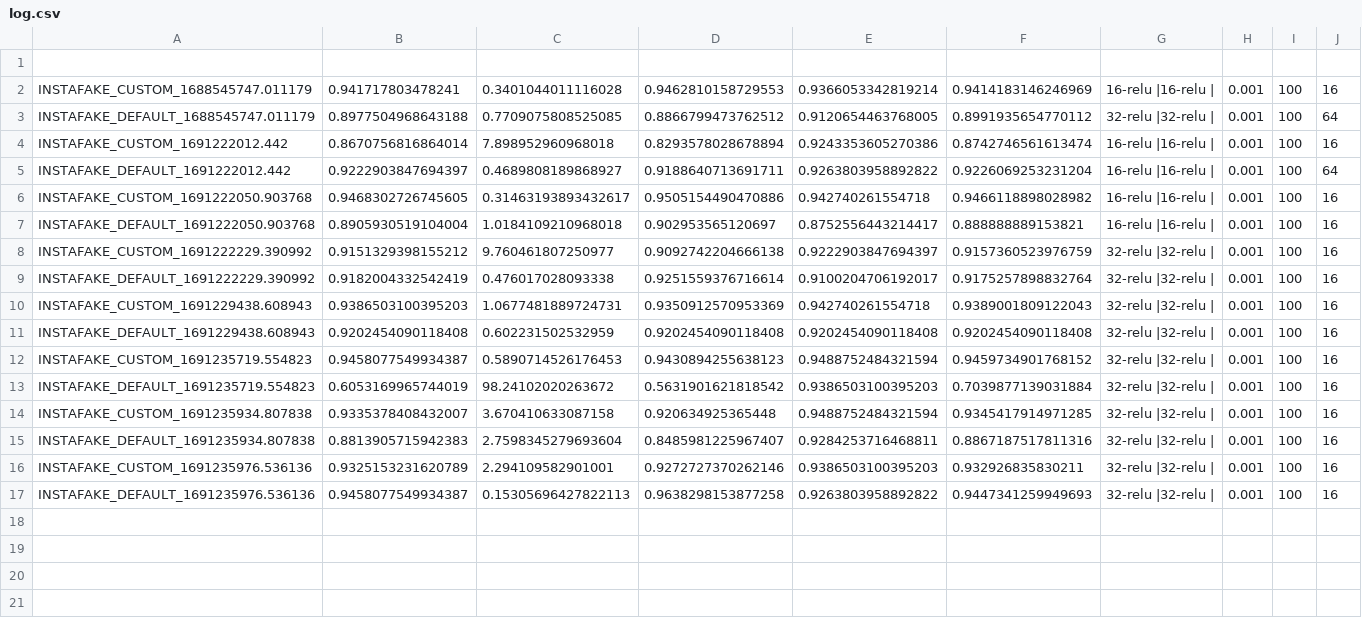
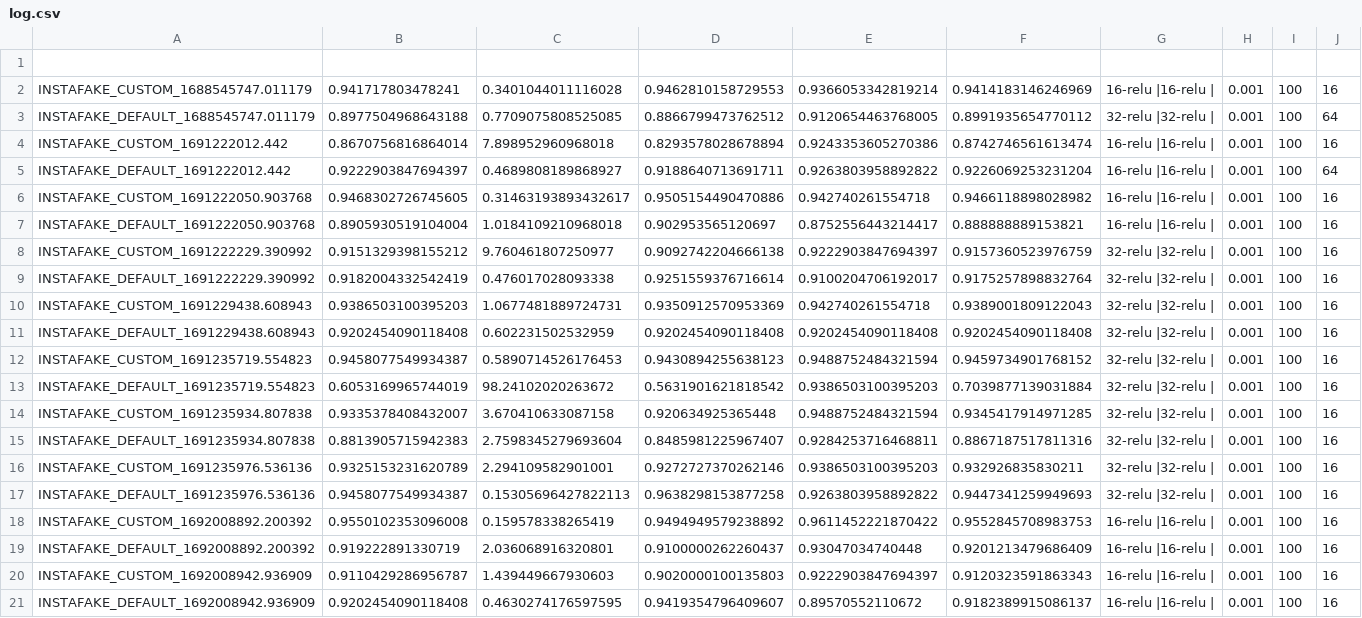
Before and after one commit to alberto-paparella/InstagramFakeAccountDetection, a CSV file: deep/InstaFake/checkpoint/log.csv, drawn as a sheet.

```diff
--- a/deep/InstaFake/checkpoint/log.csv
+++ b/deep/InstaFake/checkpoint/log.csv
@@ -17 +17,5 @@ INSTAFAKE_CUSTOM_1691235976.536136;0.9325153231620789;2.294109582901001;0.927272
 INSTAFAKE_DEFAULT_1691235976.536136;0.9458077549934387;0.15305696427822113;0.9638298153877258; 0.9263803958892822; 0.9447341259949693;32-relu |32-relu |;0.001; 100; 16;
+INSTAFAKE_CUSTOM_1692008892.200392;0.9550102353096008;0.159578338265419;0.9494949579238892; 0.9611452221870422; 0.9552845708983753;16-relu |16-relu |;0.001; 100; 16;
+INSTAFAKE_DEFAULT_1692008892.200392;0.919222891330719;2.036068916320801;0.9100000262260437; 0.93047034740448; 0.9201213479686409;16-relu |16-relu |;0.001; 100; 16;
+INSTAFAKE_CUSTOM_1692008942.936909;0.9110429286956787;1.439449667930603;0.9020000100135803; 0.9222903847694397; 0.9120323591863343;16-relu |16-relu |;0.001; 100; 16;
+INSTAFAKE_DEFAULT_1692008942.936909;0.9202454090118408;0.4630274176597595;0.9419354796409607; 0.89570552110672; 0.9182389915086137;16-relu |16-relu |;0.001; 100; 16;
```
Also changed, not shown: deep/IJECE/checkpoint/log.csv, deep/combined/checkpoint/log.csv, 14 other files.
